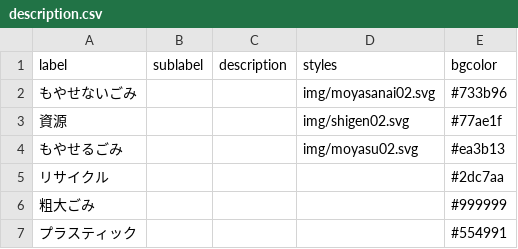
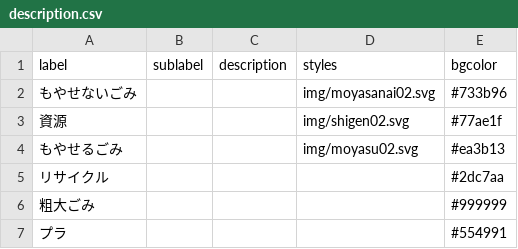
Before and after one commit to 50saisatte/5374, a CSV file: data/description.csv, drawn as a sheet.

Commit message:
Update description.csv

```diff
--- a/data/description.csv
+++ b/data/description.csv
@@ -6,2 +6,2 @@ label,sublabel,description,styles,bgcolor
 粗大ごみ,,,,#999999
-プラスティック,,,,#554991
+プラ,,,,#554991
```
